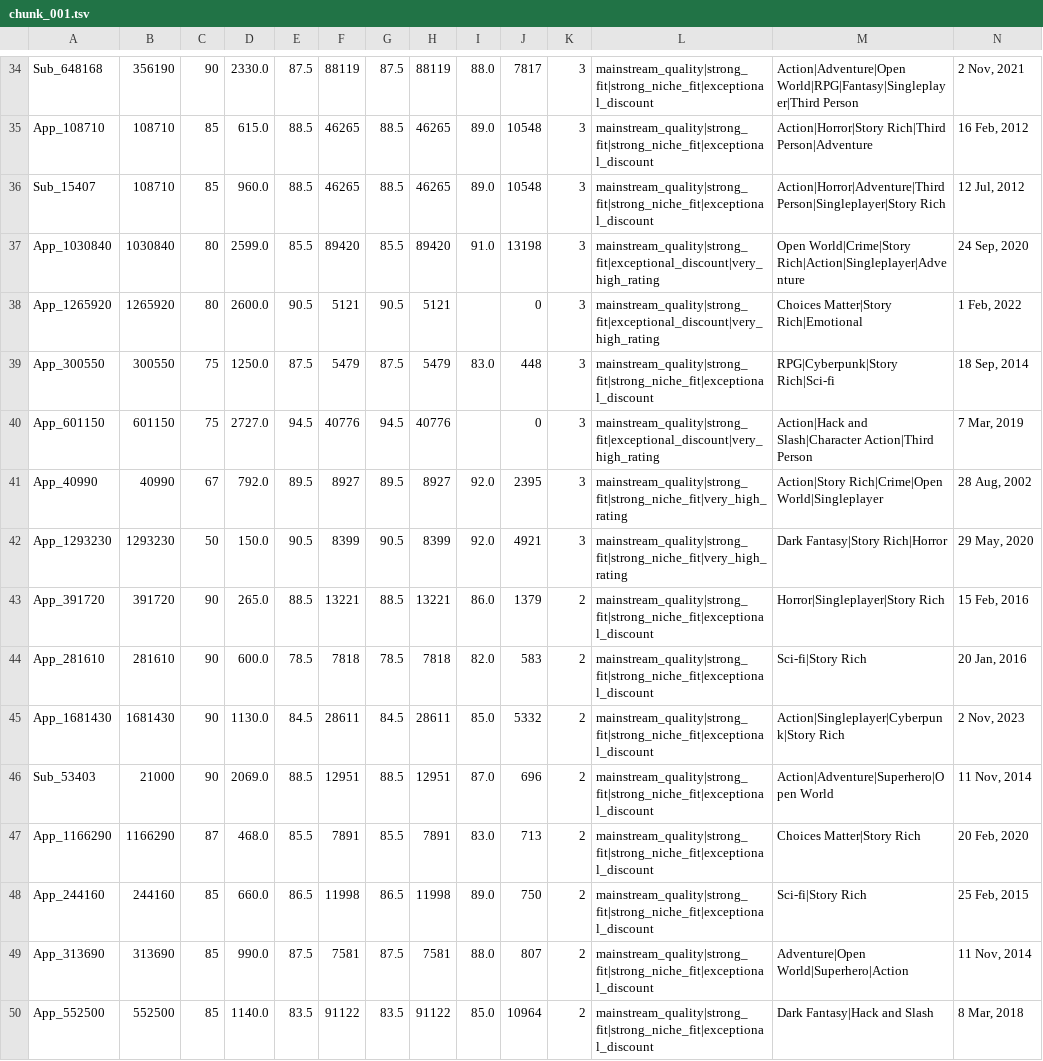
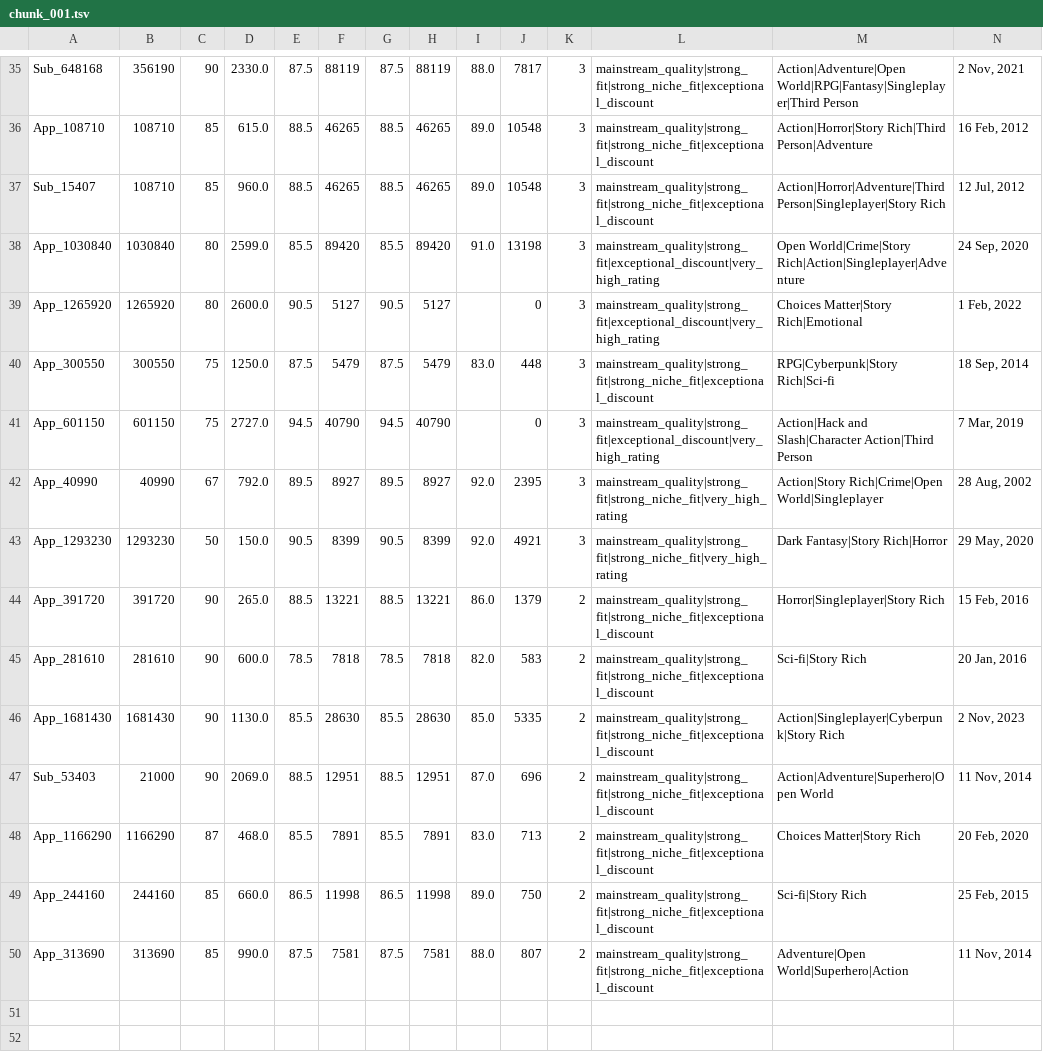
Before and after one commit to kentrap2011-hub/steam-kz-deals-2, a TSV file: data/production/shortlist/chunk_001.tsv, drawn as a sheet; only a part is shown, gaps mark what is left out; removed rows and columns are numbered as before the commit, all else as after; rows hold the shown columns only; the diff covers the shown part only; the diff names each change by its address in the sheet, - before the commit and + after, or states it on an @@ line.

```diff
--- a/data/production/shortlist/chunk_001.tsv
+++ b/data/production/shortlist/chunk_001.tsv
-F39: 5121
+F39: 5127
-H39: 5121
+H39: 5127
-F41: 40776
+F41: 40790
-H41: 40776
+H41: 40790
-E46: 84.5
+E46: 85.5
-F46: 28611
+F46: 28630
-G46: 84.5
+G46: 85.5
-H46: 28611
+H46: 28630
-J46: 5332
+J46: 5335
-row 50: App_552500 | 552500 | 85 | 1140.0 | 83.5 | 91122 | 83.5 | 91122 | 85.0 | 10964 | 2 | mainstream_quality|strong_fit|strong_niche_fit|exceptional_discount | Dark Fantasy|Hack and Slash | 8 Mar, 2018
```
Also changed, not shown: 2 added rows, 1 removed row and 28 edited cells elsewhere in this file, data/production/shortlist/chunk_003.tsv, data/production/shortlist/chunk_005.tsv, 15 other files.
